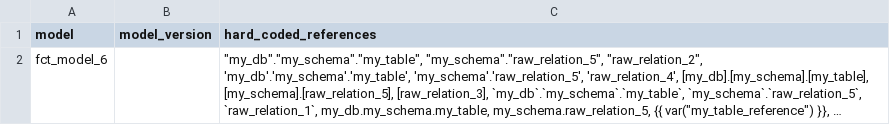
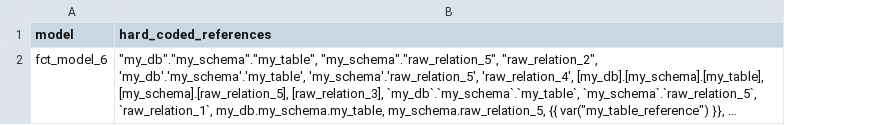
Before and after one commit to dbt-labs/dbt-project-evaluator, a CSV file: integration_tests/seeds/dag/test_fct_hard_coded_references.csv, drawn as a sheet; long unchanged cells end in …; the diff names each change by its address in the sheet, - before the commit and + after, or states it on an @@ line.

```diff
--- a/integration_tests/seeds/dag/test_fct_hard_coded_references.csv
+++ b/integration_tests/seeds/dag/test_fct_hard_coded_references.csv
-column B (model_version), empty
```
Also changed, not shown: 1 other file.
